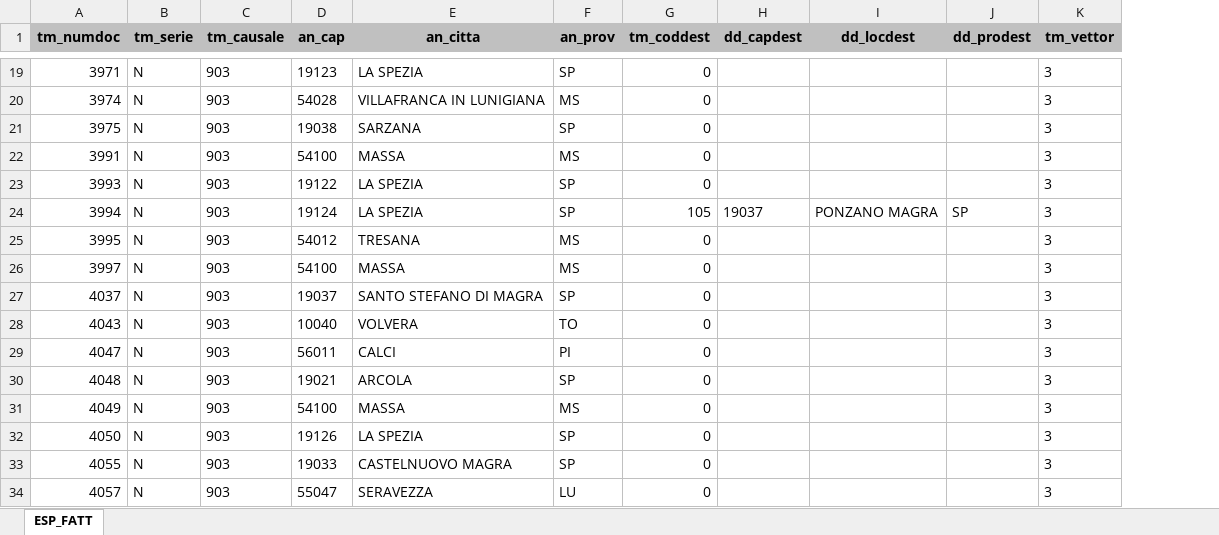
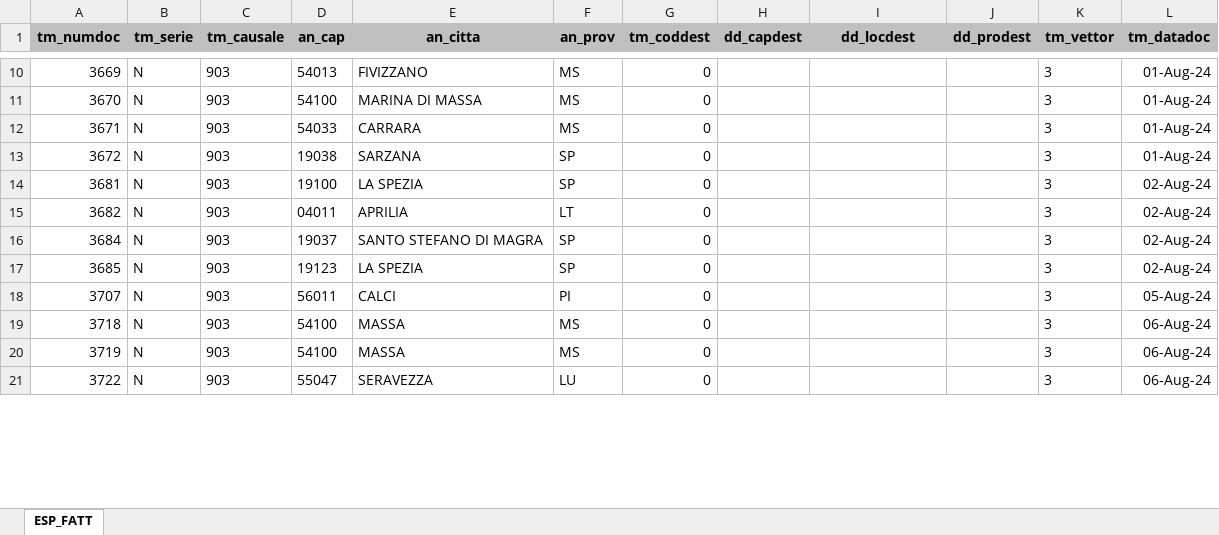
Before and after one commit to filippo-musso/calc_corr_PZ, an Excel workbook: ESP_FATT.xlsx, sheet ESP_FATT, drawn as a sheet; only a part is shown, gaps mark what is left out; values as stored, in another font and other column widths than the file's, no borders; removed rows and columns are numbered as before the commit, all else as after; the diff covers the shown part only; the diff names each change by its address in the sheet, - before the commit and + after, or states it on an @@ line.

```diff
--- a/ESP_FATT.xlsx (sheet ESP_FATT)
+++ b/ESP_FATT.xlsx (sheet ESP_FATT)
+column L (tm_datadoc), rows 10-11: 01-Aug-24 | 01-Aug-24; rows 13-21: 01-Aug-24 | 02-Aug-24 | 02-Aug-24 | 02-Aug-24 | 02-Aug-24 | 05-Aug-24 | 06-Aug-24 | 06-Aug-24 | 06-Aug-24
-A10 (tm_numdoc): 3971
+A10 (tm_numdoc): 3669
-D10 (an_cap): 19123
+D10 (an_cap): 54013
-E10 (an_citta): LA SPEZIA
+E10 (an_citta): FIVIZZANO
-F10 (an_prov): SP
+F10 (an_prov): MS
-A11 (tm_numdoc): 3974
+A11 (tm_numdoc): 3670
-D11 (an_cap): 54028
+D11 (an_cap): 54100
-E11 (an_citta): VILLAFRANCA IN LUNIGIANA
+E11 (an_citta): MARINA DI MASSA
+row 12: 3671 | N | 903 | 54033 | CARRARA | MS | 0 |  |  |  | 3 | 01-Aug-24
-A13 (tm_numdoc): 3975
+A13 (tm_numdoc): 3672
-row 22: 3991 | N | 903 | 54100 | MASSA | MS | 0 |  |  |  | 3
-A14 (tm_numdoc): 3993
+A14 (tm_numdoc): 3681
-D14 (an_cap): 19122
+D14 (an_cap): 19100
-row 24: 3994 | N | 903 | 19124 | LA SPEZIA | SP | 105 | 19037 | PONZANO MAGRA | SP | 3
-A15 (tm_numdoc): 3995
+A15 (tm_numdoc): 3682
-D15 (an_cap): 54012
+D15 (an_cap): 04011
-E15 (an_citta): TRESANA
+E15 (an_citta): APRILIA
-F15 (an_prov): MS
+F15 (an_prov): LT
-row 26: 3997 | N | 903 | 54100 | MASSA | MS | 0 |  |  |  | 3
-A16 (tm_numdoc): 4037
+A16 (tm_numdoc): 3684
-A17 (tm_numdoc): 4043
+A17 (tm_numdoc): 3685
-D17 (an_cap): 10040
+D17 (an_cap): 19123
-E17 (an_citta): VOLVERA
+E17 (an_citta): LA SPEZIA
-F17 (an_prov): TO
+F17 (an_prov): SP
-A18 (tm_numdoc): 4047
+A18 (tm_numdoc): 3707
-row 30: 4048 | N | 903 | 19021 | ARCOLA | SP | 0 |  |  |  | 3
-A19 (tm_numdoc): 4049
+A19 (tm_numdoc): 3718
-A20 (tm_numdoc): 4050
+A20 (tm_numdoc): 3719
-D20 (an_cap): 19126
+D20 (an_cap): 54100
-E20 (an_citta): LA SPEZIA
+E20 (an_citta): MASSA
-F20 (an_prov): SP
+F20 (an_prov): MS
-row 33: 4055 | N | 903 | 19033 | CASTELNUOVO MAGRA | SP | 0 |  |  |  | 3
-A21 (tm_numdoc): 4057
+A21 (tm_numdoc): 3722
```
Also changed, not shown: 5 added rows, 47 removed rows and 90 edited cells elsewhere in this sheet, Q_TARIFFE_EXCEL.xlsx, 4 other files.
